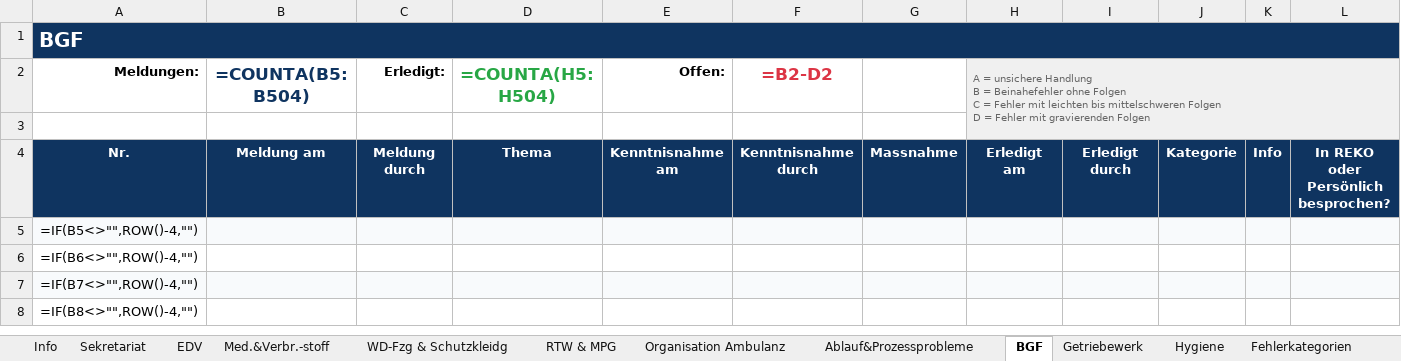
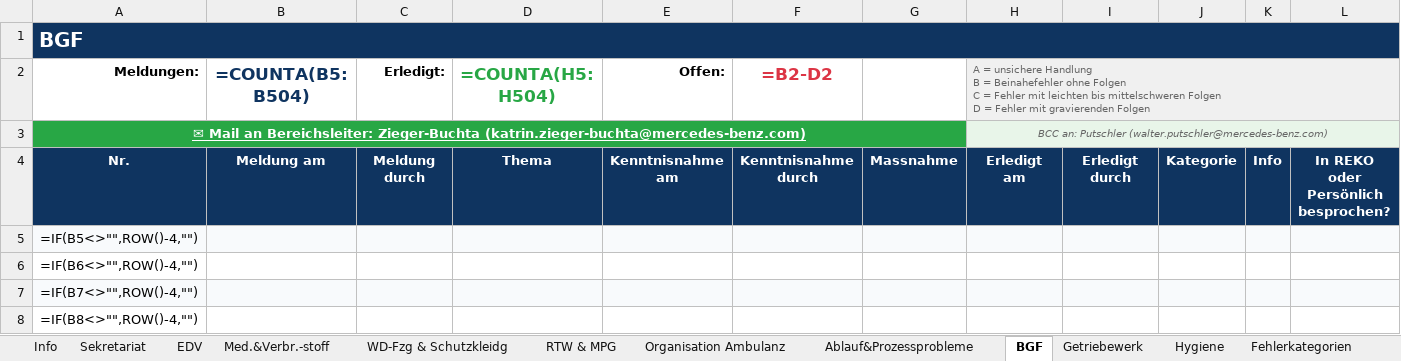
Before and after one commit to Bas1cally/Ambulanzzeug, an Excel workbook: LARIS_2026.xlsx, sheet BGF, drawn as a sheet; only a part is shown; values as stored, in another font and other column widths than the file's, no borders; formulas without a stored value are shown as written; removed rows and columns are numbered as before the commit, all else as after; the diff names each change by its address in the sheet, - before the commit and + after, or states it on an @@ line.

```diff
--- a/LARIS_2026.xlsx (sheet BGF)
+++ b/LARIS_2026.xlsx (sheet BGF)
-H2:L3 merged
+H2:L2 merged
-row 3: (empty)
+row 3: ✉ Mail an Bereichsleiter: Zieger-Buchta (katrin.zieger-buchta@mercedes-benz.com) |  |  |  |  |  |  | BCC an: Putschler (walter.putschler@mercedes-benz.com)
-A3 fill: none
+A3 fill: #28A745
+A3:G3 merged
-H3 fill: none
+H3 fill: #E8F5E9
+H3:L3 merged
```
Also changed, not shown: sheet Getriebewerk, sheet Sekretariat, sheet Hygiene, sheet Organisation Ambulanz, sheet WD-Fzg & Schutzkleidg, sheet Med.&Verbr.-stoff, 4 more sheets, 1 other file.
